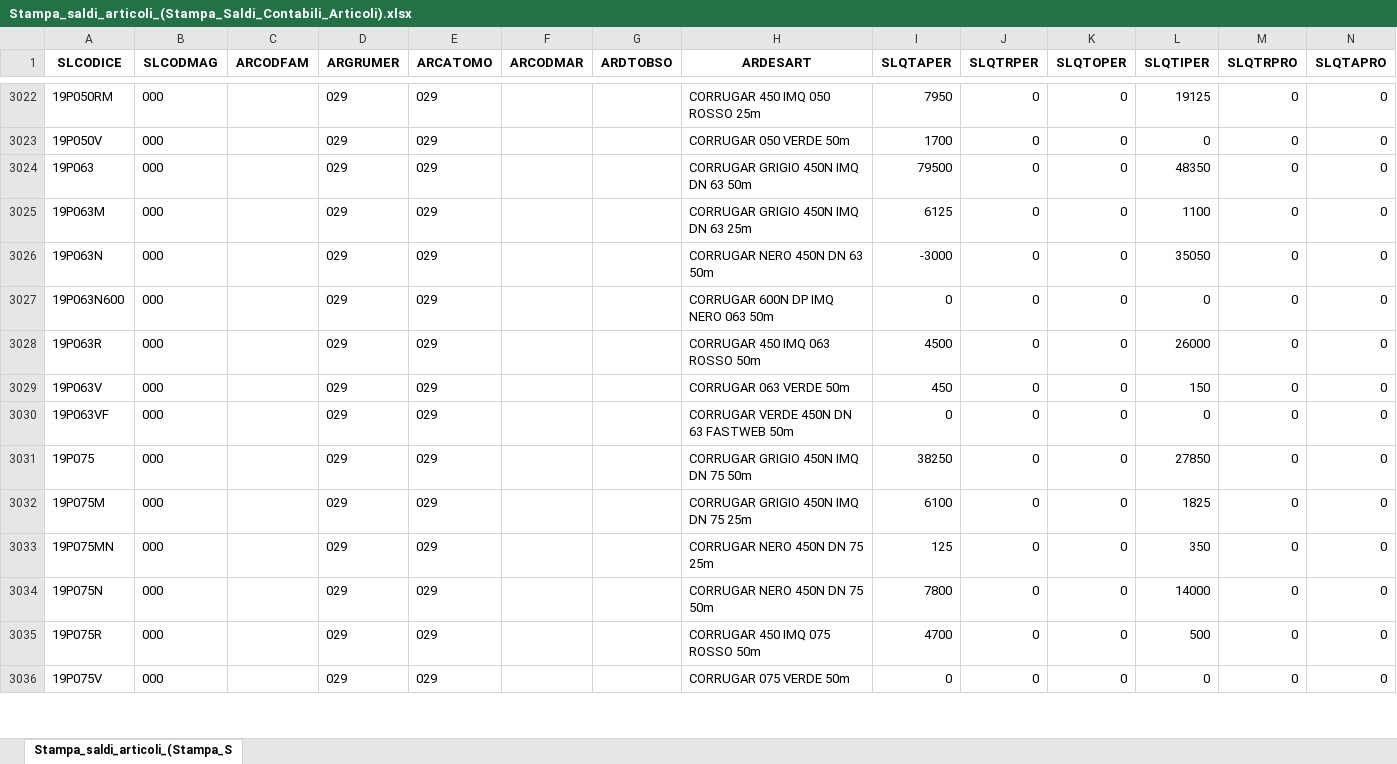
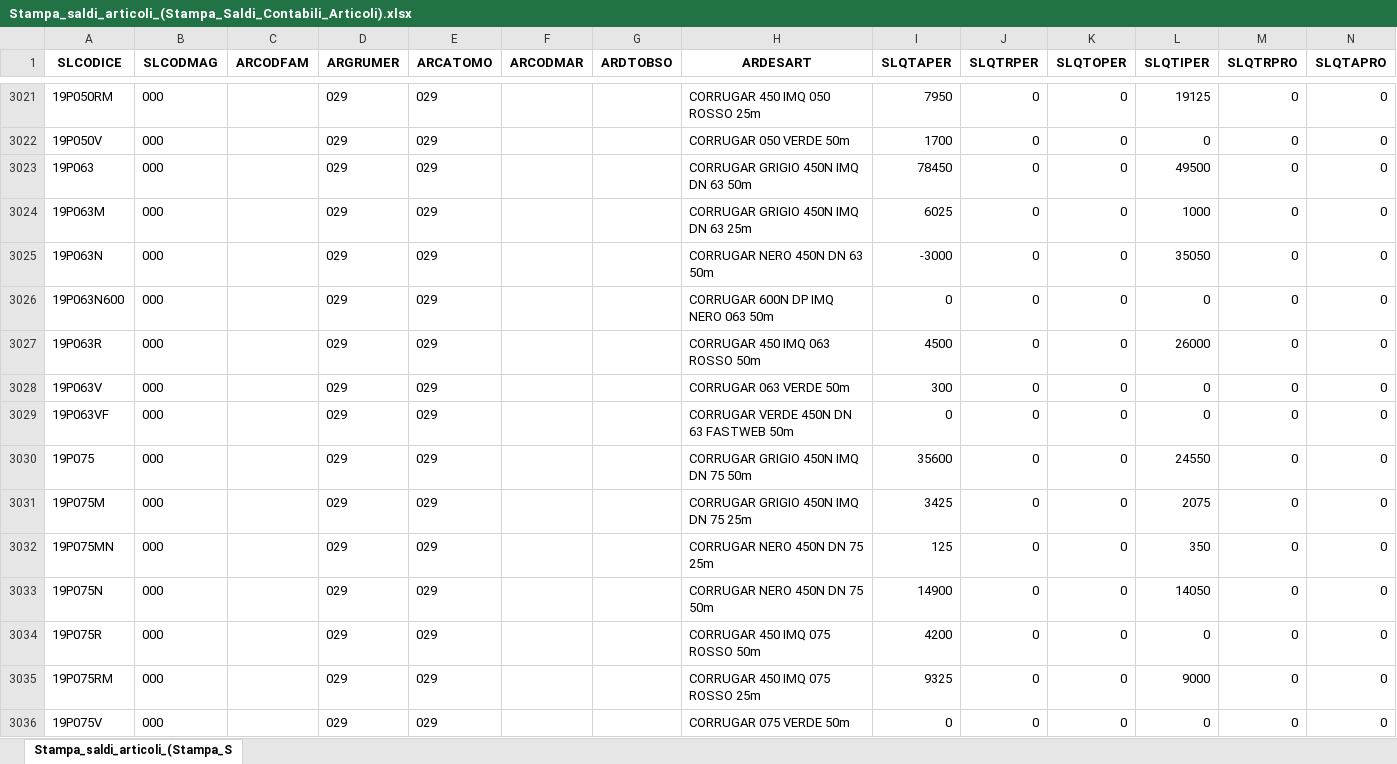
Before and after one commit to Riccini/giacenze-magazzino, an Excel workbook: Stampa_saldi_articoli_(Stampa_Saldi_Contabili_Articoli).xlsx, sheet Stampa_saldi_articoli_(Stampa_S, drawn as a sheet; only a part is shown, gaps mark what is left out; values as stored, in another font and other column widths than the file's, no borders; addresses are those after the commit; the diff covers the shown part only; the diff names each change by its address in the sheet, - before the commit and + after, or states it on an @@ line.

```diff
--- a/Stampa_saldi_articoli_(Stampa_Saldi_Contabili_Articoli).xlsx (sheet Stampa_saldi_articoli_(Stampa_S)
+++ b/Stampa_saldi_articoli_(Stampa_Saldi_Contabili_Articoli).xlsx (sheet Stampa_saldi_articoli_(Stampa_S)
-I3023 (SLQTAPER): 79500
+I3023 (SLQTAPER): 78450
-L3023 (SLQTIPER): 48350
+L3023 (SLQTIPER): 49500
-I3024 (SLQTAPER): 6125
+I3024 (SLQTAPER): 6025
-L3024 (SLQTIPER): 1100
+L3024 (SLQTIPER): 1000
-I3028 (SLQTAPER): 450
+I3028 (SLQTAPER): 300
-L3028 (SLQTIPER): 150
+L3028 (SLQTIPER): 0
-I3030 (SLQTAPER): 38250
+I3030 (SLQTAPER): 35600
-L3030 (SLQTIPER): 27850
+L3030 (SLQTIPER): 24550
-I3031 (SLQTAPER): 6100
+I3031 (SLQTAPER): 3425
-L3031 (SLQTIPER): 1825
+L3031 (SLQTIPER): 2075
-I3033 (SLQTAPER): 7800
+I3033 (SLQTAPER): 14900
-L3033 (SLQTIPER): 14000
+L3033 (SLQTIPER): 14050
-I3034 (SLQTAPER): 4700
+I3034 (SLQTAPER): 4200
-L3034 (SLQTIPER): 500
+L3034 (SLQTIPER): 0
+row 3035: 19P075RM | 000 |  | 029 | 029 |  |  | CORRUGAR 450 IMQ 075 ROSSO 25m | 9325 | 0 | 0 | 9000 | 0 | 0
```
Also changed, not shown: 1 added row, 1 removed row and 343 edited cells elsewhere in this sheet, Stampa_portafoglio_ordini_(Stampa__per_Cliente_Fornitore).xlsx.
